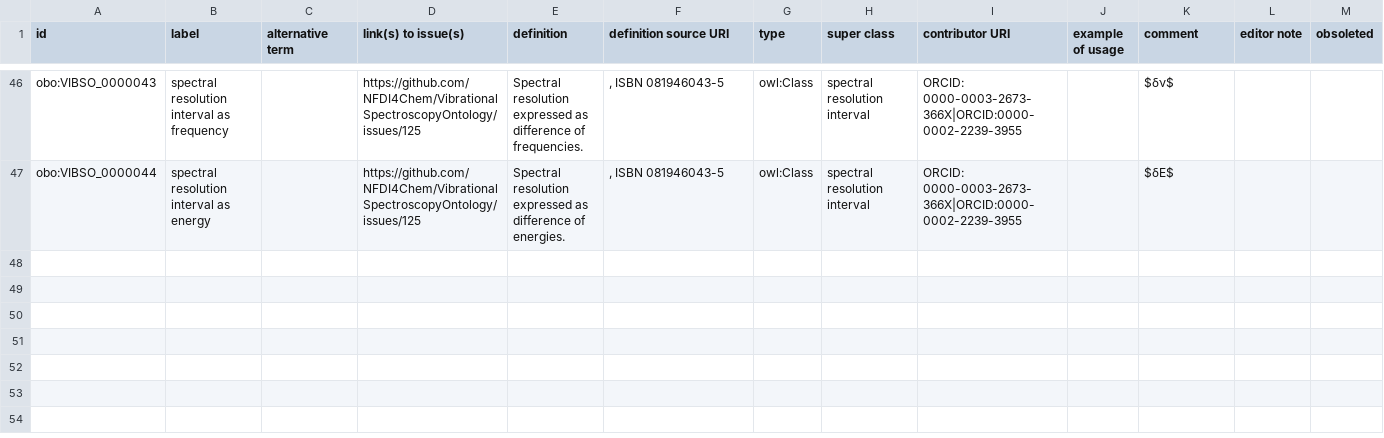
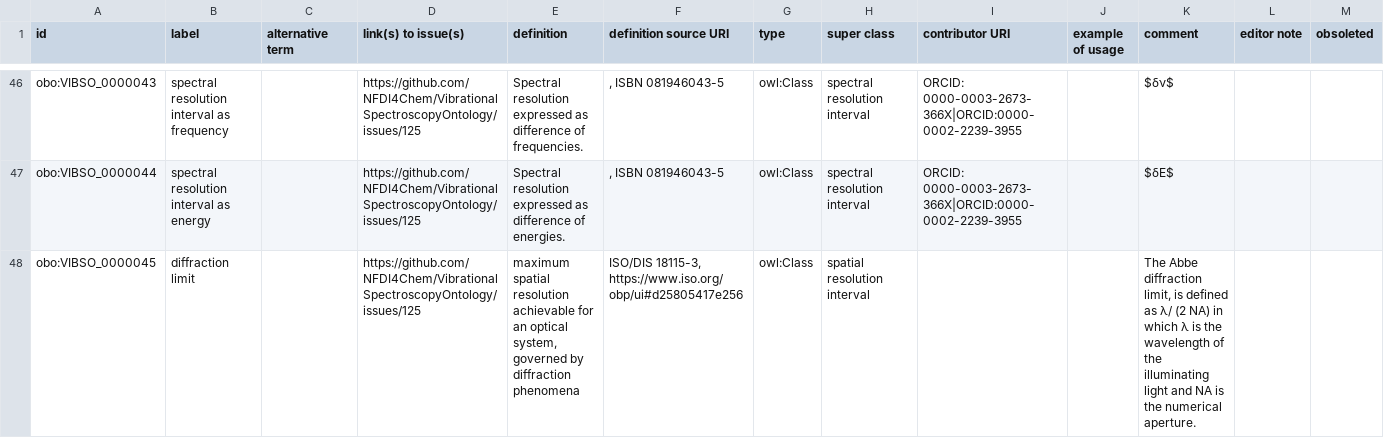
Before and after one commit to NFDI4Chem/VibrationalSpectroscopyOntology, a TSV file: src/templates/vibso_classes.tsv, drawn as a sheet; only a part is shown, gaps mark what is left out; rows hold the shown columns only; the diff names each change by its address in the sheet, - before the commit and + after, or states it on an @@ line.

Commit message:
add diffraction limit

```diff
--- a/src/templates/vibso_classes.tsv
+++ b/src/templates/vibso_classes.tsv
+row 48: obo:VIBSO_0000045 | diffraction limit |  | https://github.com/NFDI4Chem/VibrationalSpectroscopyOntology/issues/125 | maximum spatial resolution achievable for an optical system, governed by diffraction phenomena | ISO/DIS 18115-3, https://www.iso.org/obp/ui#d25805417e256 | owl:Class | spatial resolution interval |  |  | The Abbe diffraction limit, is defined as λ/ (2 NA) in which λ is the wavelength of the illuminating light and NA is the numerical aperture.
```
